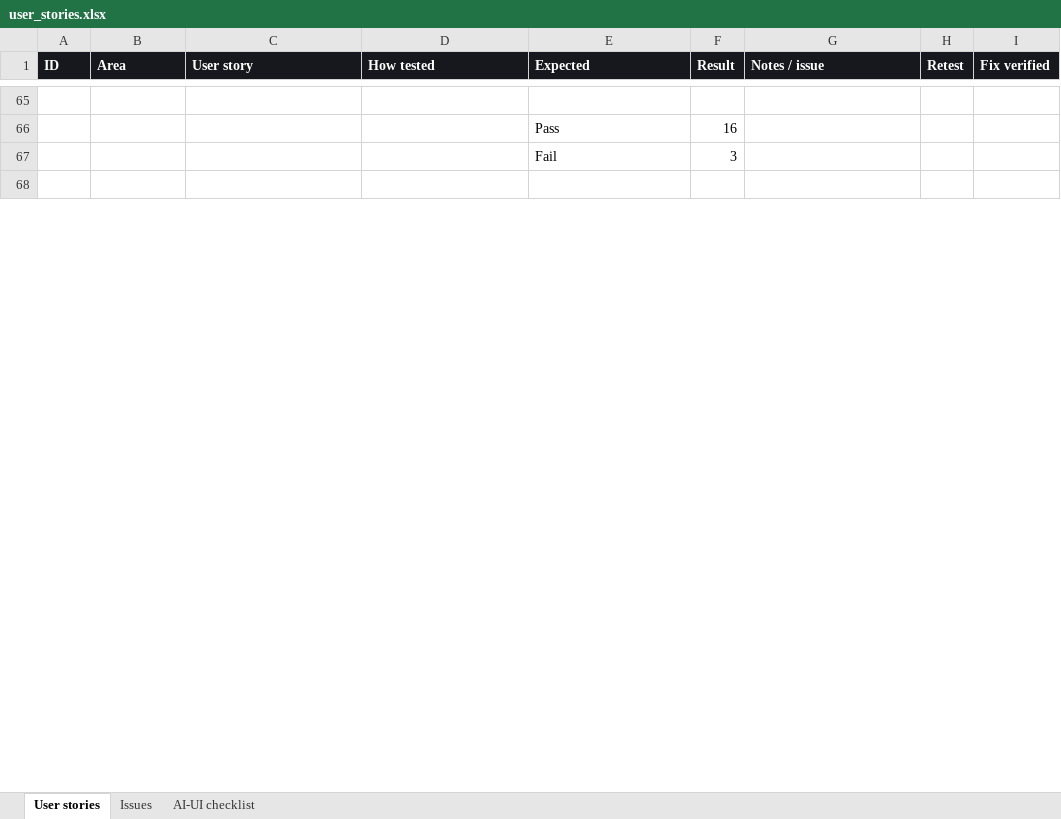
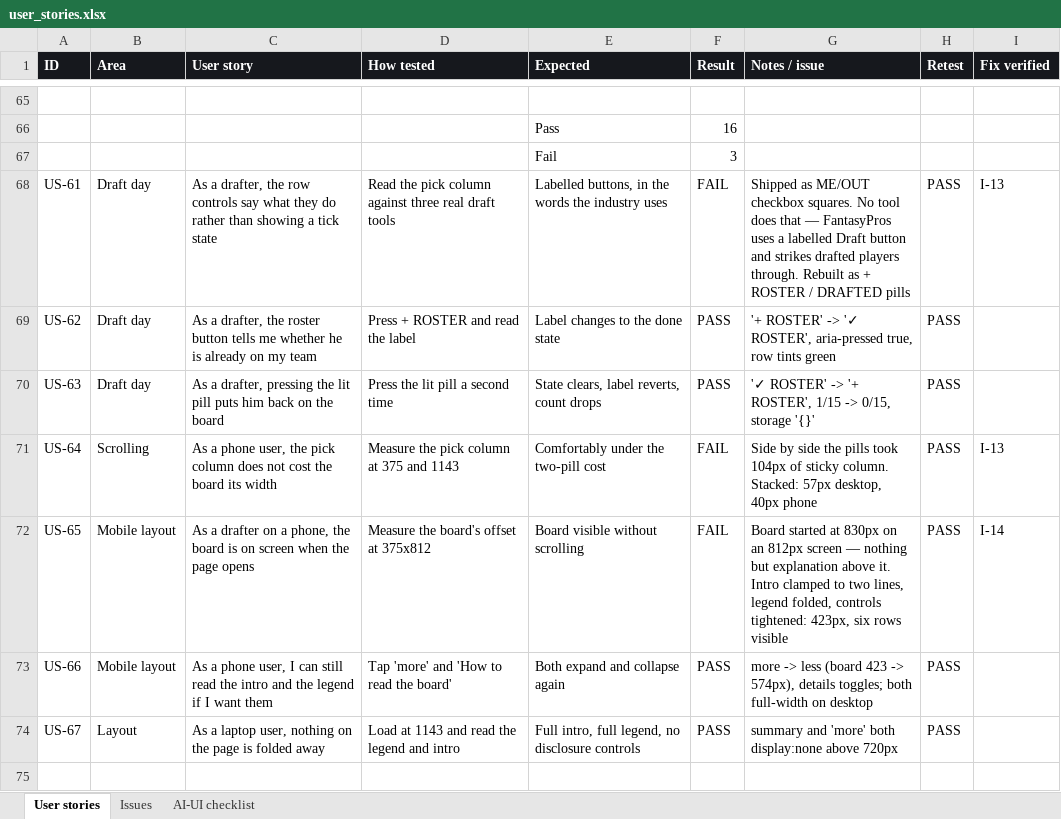
Before and after one commit to colindiggs/nfl-fantasy-rankings-rankings, an Excel workbook: qa/user_stories.xlsx, sheet User stories, drawn as a sheet; only a part is shown, gaps mark what is left out; values as stored, in another font and other column widths than the file's, no borders; the diff covers the shown part only; the diff names each change by its address in the sheet, - before the commit and + after, or states it on an @@ line.

```diff
--- a/qa/user_stories.xlsx (sheet User stories)
+++ b/qa/user_stories.xlsx (sheet User stories)
+row 68: US-61 | Draft day | As a drafter, the row controls say what they do rather than showing a tick state | Read the pick column against three real draft tools | Labelled buttons, in the words the industry uses | FAIL | Shipped as ME/OUT checkbox squares. No tool does that — FantasyPros uses a labelled Draft button and strikes drafted players through. Rebuilt as + ROSTER / DRAFTED pills | PASS | I-13
+row 69: US-62 | Draft day | As a drafter, the roster button tells me whether he is already on my team | Press + ROSTER and read the label | Label changes to the done state | PASS | '+ ROSTER' -> '✓ ROSTER', aria-pressed true, row tints green | PASS
+row 70: US-63 | Draft day | As a drafter, pressing the lit pill puts him back on the board | Press the lit pill a second time | State clears, label reverts, count drops | PASS | '✓ ROSTER' -> '+ ROSTER', 1/15 -> 0/15, storage '{}' | PASS
+row 71: US-64 | Scrolling | As a phone user, the pick column does not cost the board its width | Measure the pick column at 375 and 1143 | Comfortably under the two-pill cost | FAIL | Side by side the pills took 104px of sticky column. Stacked: 57px desktop, 40px phone | PASS | I-13
+row 72: US-65 | Mobile layout | As a drafter on a phone, the board is on screen when the page opens | Measure the board's offset at 375x812 | Board visible without scrolling | FAIL | Board started at 830px on an 812px screen — nothing but explanation above it. Intro clamped to two lines, legend folded, controls tightened: 423px, six rows visible | PASS | I-14
+row 73: US-66 | Mobile layout | As a phone user, I can still read the intro and the legend if I want them | Tap 'more' and 'How to read the board' | Both expand and collapse again | PASS | more -> less (board 423 -> 574px), details toggles; both full-width on desktop | PASS
+row 74: US-67 | Layout | As a laptop user, nothing on the page is folded away | Load at 1143 and read the legend and intro | Full intro, full legend, no disclosure controls | PASS | summary and 'more' both display:none above 720px | PASS
```
Also changed, not shown: 3 added rows and 11 edited cells elsewhere in this sheet, sheet Issues, 2 other files.
